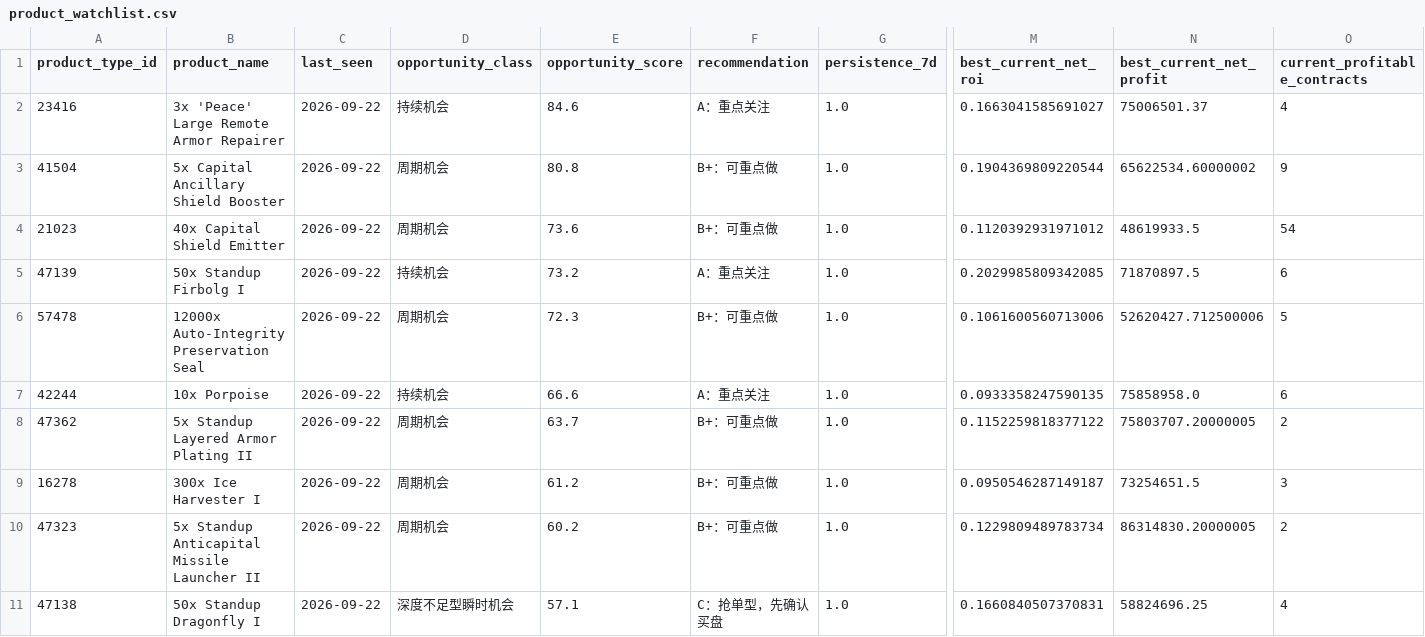
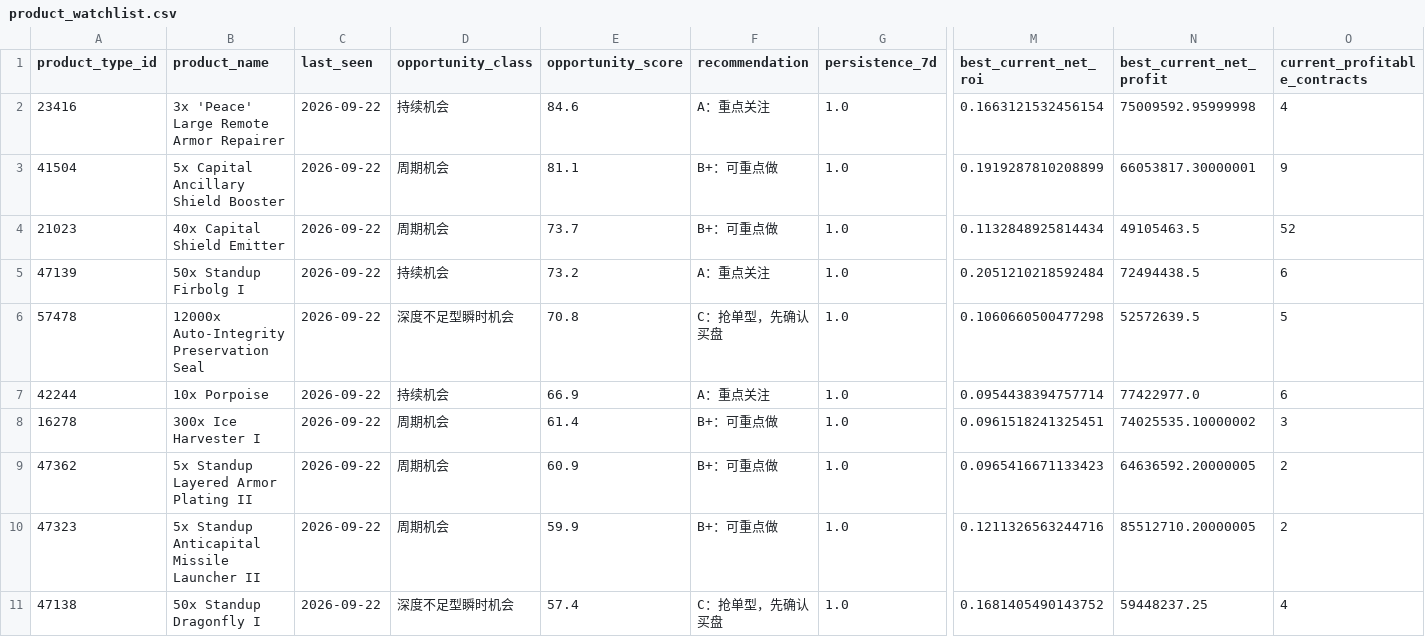
Before and after one commit to samson8964/chatgpt-eve, a CSV file: results/latest/product_watchlist.csv, drawn as a sheet; only a part is shown, gaps mark what is left out; removed rows and columns are numbered as before the commit, all else as after; rows hold the shown columns only; the diff covers the shown part only; the diff names each change by its address in the sheet, - before the commit and + after, or states it on an @@ line.

```diff
--- a/results/latest/product_watchlist.csv
+++ b/results/latest/product_watchlist.csv
-M2 (best_current_net_roi): 0.1663041585691027
+M2 (best_current_net_roi): 0.1663121532456154
-N2 (best_current_net_profit): 75006501.37
+N2 (best_current_net_profit): 75009592.95999998
-E3 (opportunity_score): 80.8
+E3 (opportunity_score): 81.1
-M3 (best_current_net_roi): 0.1904369809220544
+M3 (best_current_net_roi): 0.1919287810208899
-N3 (best_current_net_profit): 65622534.60000002
+N3 (best_current_net_profit): 66053817.30000001
-E4 (opportunity_score): 73.6
+E4 (opportunity_score): 73.7
-M4 (best_current_net_roi): 0.1120392931971012
+M4 (best_current_net_roi): 0.1132848925814434
-N4 (best_current_net_profit): 48619933.5
+N4 (best_current_net_profit): 49105463.5
-O4 (current_profitable_contracts): 54
+O4 (current_profitable_contracts): 52
-M5 (best_current_net_roi): 0.2029985809342085
+M5 (best_current_net_roi): 0.2051210218592484
-N5 (best_current_net_profit): 71870897.5
+N5 (best_current_net_profit): 72494438.5
-D6 (opportunity_class): 周期机会
+D6 (opportunity_class): 深度不足型瞬时机会
-E6 (opportunity_score): 72.3
+E6 (opportunity_score): 70.8
-F6 (recommendation): B+：可重点做
+F6 (recommendation): C：抢单型，先确认买盘
-M6 (best_current_net_roi): 0.1061600560713006
+M6 (best_current_net_roi): 0.1060660500477298
-N6 (best_current_net_profit): 52620427.712500006
+N6 (best_current_net_profit): 52572639.5
-E7 (opportunity_score): 66.6
+E7 (opportunity_score): 66.9
-M7 (best_current_net_roi): 0.0933358247590135
+M7 (best_current_net_roi): 0.0954438394757714
-N7 (best_current_net_profit): 75858958.0
+N7 (best_current_net_profit): 77422977.0
-row 8: 47362 | 5x Standup Layered Armor Plating II | 2026-09-22 | 周期机会 | 63.7 | B+：可重点做 | 1.0 | 0.1152259818377122 | 75803707.20000005 | 2
-E8 (opportunity_score): 61.2
+E8 (opportunity_score): 61.4
-M8 (best_current_net_roi): 0.0950546287149187
+M8 (best_current_net_roi): 0.0961518241325451
-N8 (best_current_net_profit): 73254651.5
+N8 (best_current_net_profit): 74025535.10000002
+row 9: 47362 | 5x Standup Layered Armor Plating II | 2026-09-22 | 周期机会 | 60.9 | B+：可重点做 | 1.0 | 0.0965416671133423 | 64636592.20000005 | 2
-E10 (opportunity_score): 60.2
+E10 (opportunity_score): 59.9
-M10 (best_current_net_roi): 0.1229809489783734
+M10 (best_current_net_roi): 0.1211326563244716
-N10 (best_current_net_profit): 86314830.20000005
+N10 (best_current_net_profit): 85512710.20000005
-E11 (opportunity_score): 57.1
+E11 (opportunity_score): 57.4
-M11 (best_current_net_roi): 0.1660840507370831
+M11 (best_current_net_roi): 0.1681405490143752
-N11 (best_current_net_profit): 58824696.25
+N11 (best_current_net_profit): 59448237.25
```
Also changed, not shown: 1 removed row and 7 edited cells elsewhere in this file, results/latest/all_executable_scored.csv, results/latest/bpc_v2_safe_candidates.csv, 20 other files.
